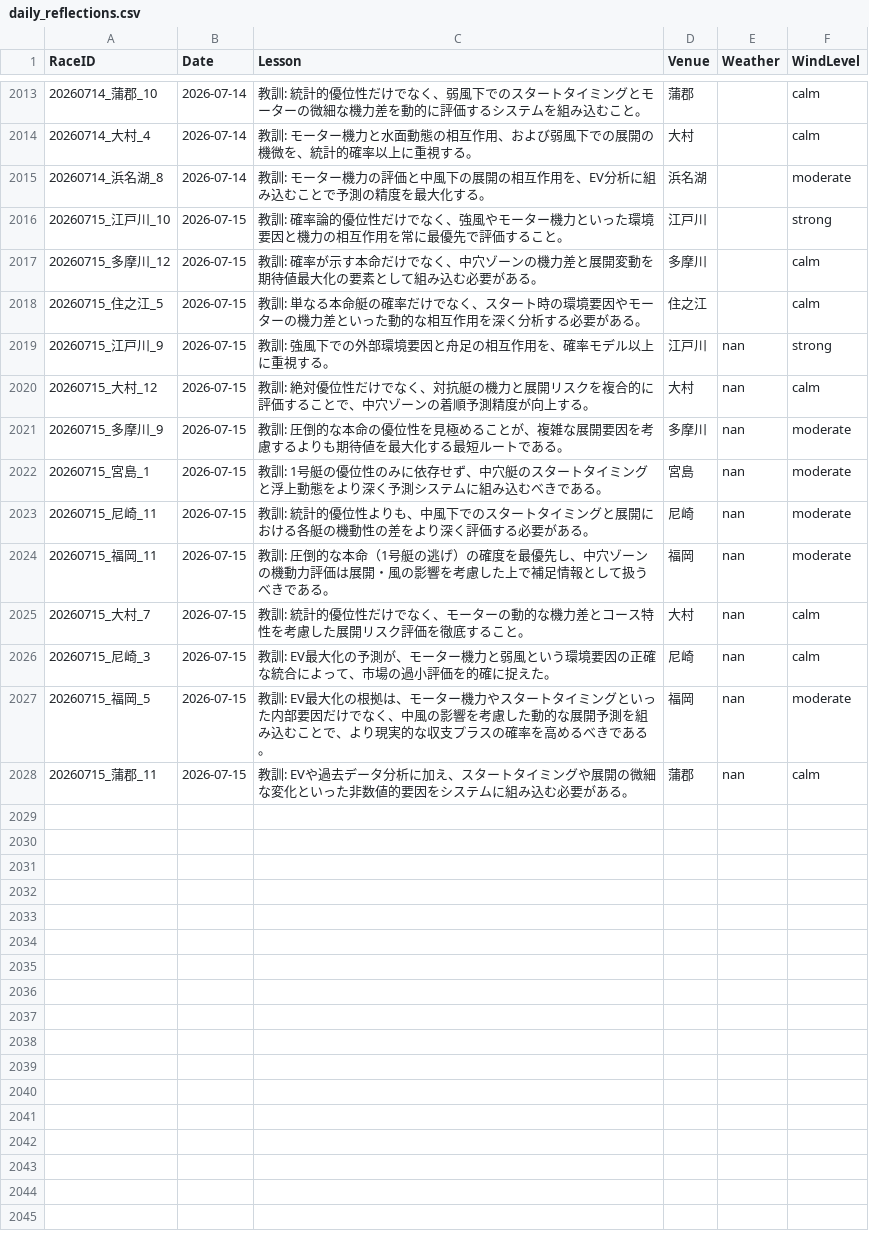
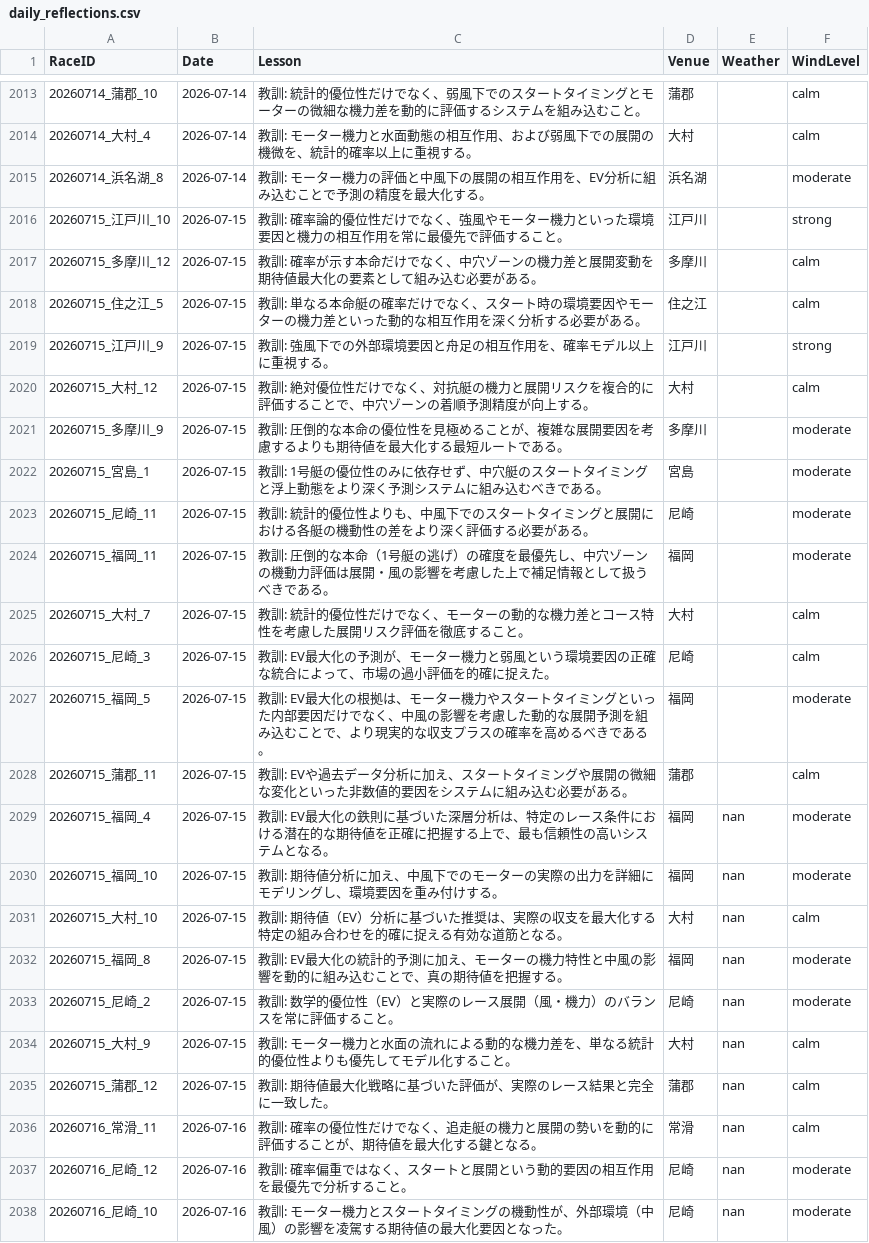
Before and after one commit to kids-masaru/Play, a CSV file: daily_data/daily_reflections.csv, drawn as a sheet; only a part is shown, gaps mark what is left out.

Commit message:
Auto-update dashboard data: 2026-10-04 06:57:44

```diff
--- a/daily_data/daily_reflections.csv
+++ b/daily_data/daily_reflections.csv
@@ -2021,11 +2021,21 @@ RaceID,Date,Lesson,Venue,Weather,WindLevel
 20260715_住之江_5,2026-07-15,教訓: 単なる本命艇の確率だけでなく、スタート時の環境要因やモーターの機力差といった動的な相互作用を深く分析する必要がある。,住之江,,calm
-20260715_江戸川_9,2026-07-15,教訓: 強風下での外部環境要因と舟足の相互作用を、確率モデル以上に重視する。,江戸川,nan,strong
-20260715_大村_12,2026-07-15,教訓: 絶対優位性だけでなく、対抗艇の機力と展開リスクを複合的に評価することで、中穴ゾーンの着順予測精度が向上する。,大村,nan,calm
-20260715_多摩川_9,2026-07-15,教訓: 圧倒的な本命の優位性を見極めることが、複雑な展開要因を考慮するよりも期待値を最大化する最短ルートである。,多摩川,nan,moderate
-20260715_宮島_1,2026-07-15,教訓: 1号艇の優位性のみに依存せず、中穴艇のスタートタイミングと浮上動態をより深く予測システムに組み込むべきである。,宮島,nan,moderate
-20260715_尼崎_11,2026-07-15,教訓: 統計的優位性よりも、中風下でのスタートタイミングと展開における各艇の機動性の差をより深く評価する必要がある。,尼崎,nan,moderate
-20260715_福岡_11,2026-07-15,教訓: 圧倒的な本命（1号艇の逃げ）の確度を最優先し、中穴ゾーンの機動力評価は展開・風の影響を考慮した上で補足情報として扱うべきである。,福岡,nan,moderate
-20260715_大村_7,2026-07-15,教訓: 統計的優位性だけでなく、モーターの動的な機力差とコース特性を考慮した展開リスク評価を徹底すること。,大村,nan,calm
-20260715_尼崎_3,2026-07-15,教訓: EV最大化の予測が、モーター機力と弱風という環境要因の正確な統合によって、市場の過小評価を的確に捉えた。,尼崎,nan,calm
-20260715_福岡_5,2026-07-15,教訓: EV最大化の根拠は、モーター機力やスタートタイミングといった内部要因だけでなく、中風の影響を考慮した動的な展開予測を組み込むことで、より現実的な収支プラスの確率を高めるべきである。,福岡,nan,moderate
-20260715_蒲郡_11,2026-07-15,教訓: EVや過去データ分析に加え、スタートタイミングや展開の微細な変化といった非数値的要因をシステムに組み込む必要がある。,蒲郡,nan,calm
+20260715_江戸川_9,2026-07-15,教訓: 強風下での外部環境要因と舟足の相互作用を、確率モデル以上に重視する。,江戸川,,strong
+20260715_大村_12,2026-07-15,教訓: 絶対優位性だけでなく、対抗艇の機力と展開リスクを複合的に評価することで、中穴ゾーンの着順予測精度が向上する。,大村,,calm
+20260715_多摩川_9,2026-07-15,教訓: 圧倒的な本命の優位性を見極めることが、複雑な展開要因を考慮するよりも期待値を最大化する最短ルートである。,多摩川,,moderate
+20260715_宮島_1,2026-07-15,教訓: 1号艇の優位性のみに依存せず、中穴艇のスタートタイミングと浮上動態をより深く予測システムに組み込むべきである。,宮島,,moderate
+20260715_尼崎_11,2026-07-15,教訓: 統計的優位性よりも、中風下でのスタートタイミングと展開における各艇の機動性の差をより深く評価する必要がある。,尼崎,,moderate
+20260715_福岡_11,2026-07-15,教訓: 圧倒的な本命（1号艇の逃げ）の確度を最優先し、中穴ゾーンの機動力評価は展開・風の影響を考慮した上で補足情報として扱うべきである。,福岡,,moderate
+20260715_大村_7,2026-07-15,教訓: 統計的優位性だけでなく、モーターの動的な機力差とコース特性を考慮した展開リスク評価を徹底すること。,大村,,calm
+20260715_尼崎_3,2026-07-15,教訓: EV最大化の予測が、モーター機力と弱風という環境要因の正確な統合によって、市場の過小評価を的確に捉えた。,尼崎,,calm
+20260715_福岡_5,2026-07-15,教訓: EV最大化の根拠は、モーター機力やスタートタイミングといった内部要因だけでなく、中風の影響を考慮した動的な展開予測を組み込むことで、より現実的な収支プラスの確率を高めるべきである。,福岡,,moderate
+20260715_蒲郡_11,2026-07-15,教訓: EVや過去データ分析に加え、スタートタイミングや展開の微細な変化といった非数値的要因をシステムに組み込む必要がある。,蒲郡,,calm
+20260715_福岡_4,2026-07-15,教訓: EV最大化の鉄則に基づいた深層分析は、特定のレース条件における潜在的な期待値を正確に把握する上で、最も信頼性の高いシステムとなる。,福岡,nan,moderate
+20260715_福岡_10,2026-07-15,教訓: 期待値分析に加え、中風下でのモーターの実際の出力を詳細にモデリングし、環境要因を重み付けする。,福岡,nan,moderate
+20260715_大村_10,2026-07-15,教訓: 期待値（EV）分析に基づいた推奨は、実際の収支を最大化する特定の組み合わせを的確に捉える有効な道筋となる。,大村,nan,calm
+20260715_福岡_8,2026-07-15,教訓: EV最大化の統計的予測に加え、モーターの機力特性と中風の影響を動的に組み込むことで、真の期待値を把握する。,福岡,nan,moderate
+20260715_尼崎_2,2026-07-15,教訓: 数学的優位性（EV）と実際のレース展開（風・機力）のバランスを常に評価すること。,尼崎,nan,moderate
+20260715_大村_9,2026-07-15,教訓: モーター機力と水面の流れによる動的な機力差を、単なる統計的優位性よりも優先してモデル化すること。,大村,nan,calm
+20260715_蒲郡_12,2026-07-15,教訓: 期待値最大化戦略に基づいた評価が、実際のレース結果と完全に一致した。,蒲郡,nan,calm
+20260716_常滑_11,2026-07-16,教訓: 確率の優位性だけでなく、追走艇の機力と展開の勢いを動的に評価することが、期待値を最大化する鍵となる。,常滑,nan,calm
+20260716_尼崎_12,2026-07-16,教訓: 確率偏重ではなく、スタートと展開という動的要因の相互作用を最優先で分析すること。,尼崎,nan,moderate
+20260716_尼崎_10,2026-07-16,教訓: モーター機力とスタートタイミングの機動性が、外部環境（中風）の影響を凌駕する期待値の最大化要因となった。,尼崎,nan,moderate
```
Also changed, not shown: 5 other files.
